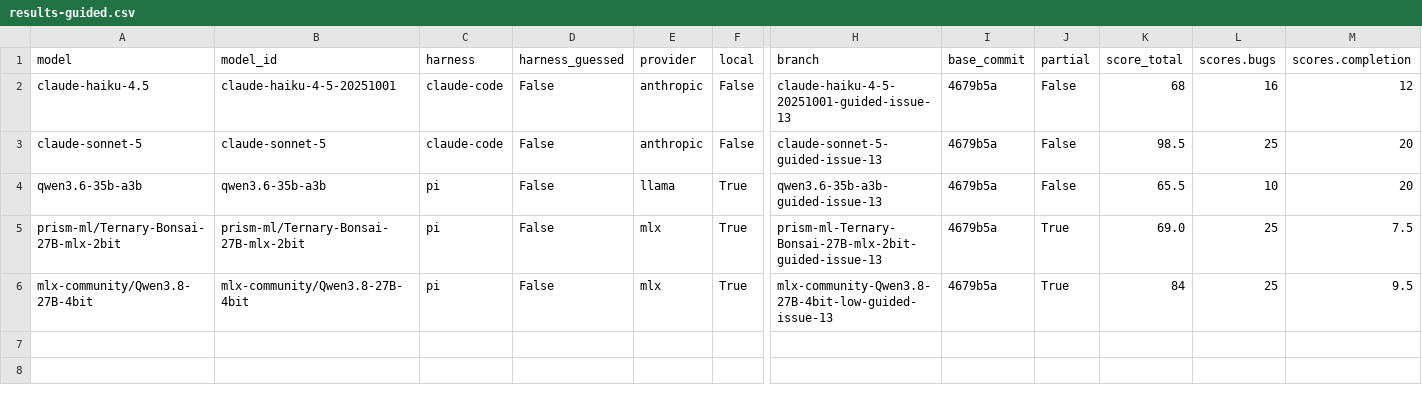
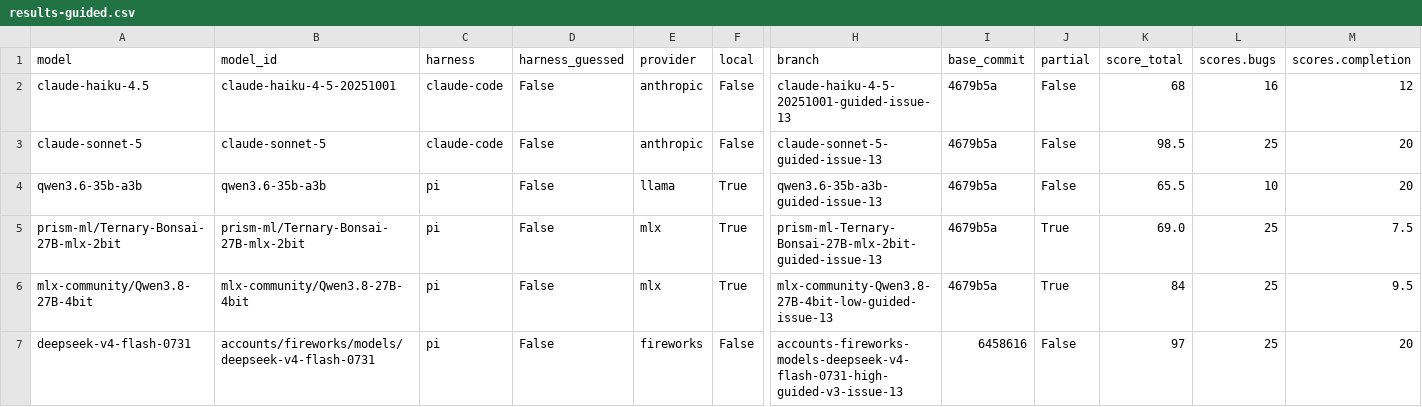
Before and after one commit to irae/mendel, a CSV file: benchmark/results-guided.csv, drawn as a sheet; only a part is shown, gaps mark what is left out; rows hold the shown columns only; the diff names each change by its address in the sheet, - before the commit and + after, or states it on an @@ line.

Commit message:
chore(benchmark): score deepseek-v4-flash-0731 guided run (v3.0)

```diff
--- a/benchmark/results-guided.csv
+++ b/benchmark/results-guided.csv
+row 7: deepseek-v4-flash-0731 | accounts/fireworks/models/deepseek-v4-flash-0731 | pi | False | fireworks | False | accounts-fireworks-models-deepseek-v4-flash-0731-high-guided-v3-issue-13 | 6458616 | False | 97 | 25 | 20
```
Also changed, not shown: 4 other files.
